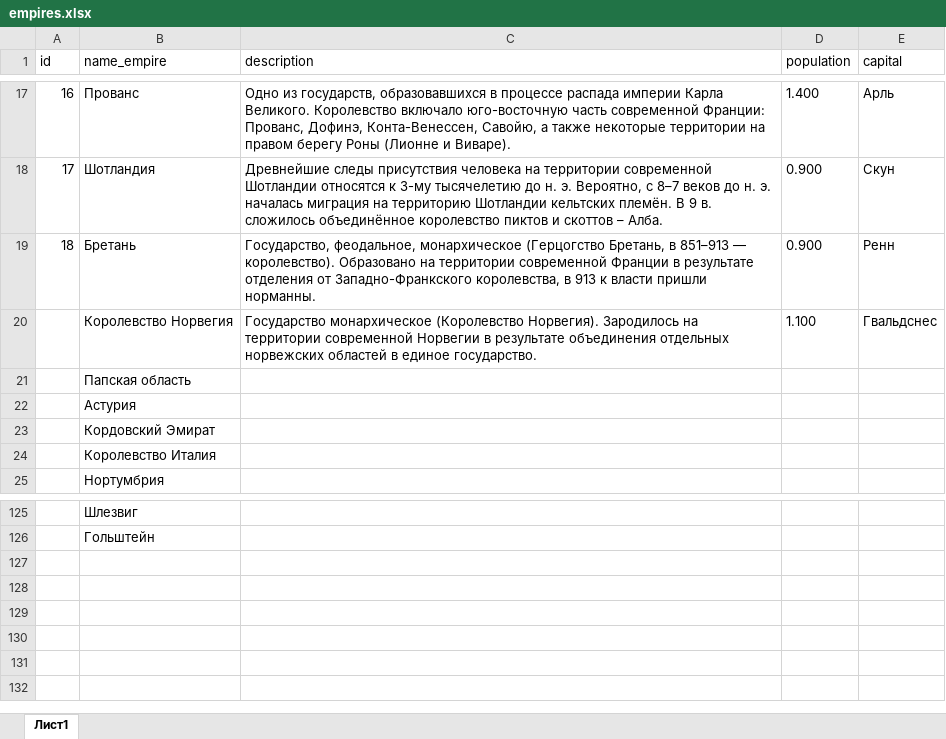
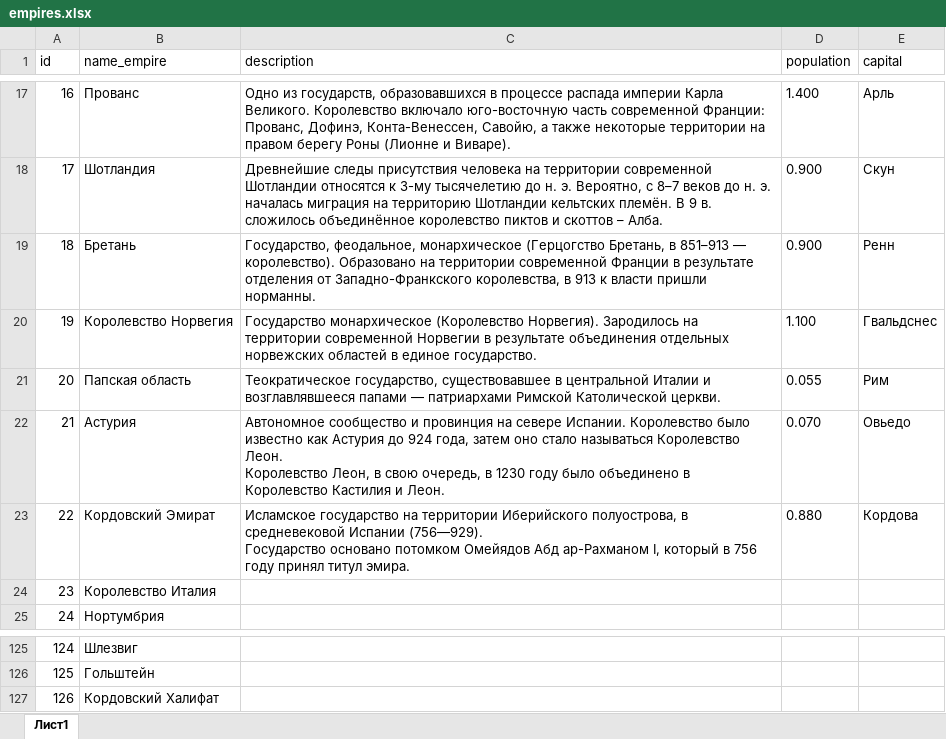
Before and after one commit to bazunaka/bazGames, an Excel workbook: The Rurik Empire/docs/empires.xlsx, sheet Лист1, drawn as a sheet; only a part is shown, gaps mark what is left out; values as stored, in another font and other column widths than the file's, no borders; ↵ is a line break in a cell; the diff names each change by its address in the sheet, - before the commit and + after, or states it on an @@ line.

Commit message:
add description for empiries

```diff
--- a/The Rurik Empire/docs/empires.xlsx (sheet Лист1)
+++ b/The Rurik Empire/docs/empires.xlsx (sheet Лист1)
@@ column A (id) renumbered between rows 20 and 126 @@
-C21 (description): (empty)
+C21 (description): Теократическое государство, существовавшее в центральной Италии и возглавлявшееся папами ― патриархами Римской Католической церкви.
-D21 (population): (empty)
+D21 (population): 0.055
-E21 (capital): (empty)
+E21 (capital): Рим
-C22 (description): (empty)
+C22 (description): Автономное сообщество и провинция на севере Испании. Королевство было известно как Астурия до 924 года, затем оно стало называться Королевство Леон. ↵ Королевство Леон, в свою очередь, в 1230 году было объединено в Королевство Кастилия и Леон.
-D22 (population): (empty)
+D22 (population): 0.070
-E22 (capital): (empty)
+E22 (capital): Овьедо
-C23 (description): (empty)
+C23 (description): Исламское государство на территории Иберийского полуострова, в средневековой Испании (756—929). ↵ Государство основано потомком Омейядов Абд ар-Рахманом I, который в 756 году принял титул эмира.
-D23 (population): (empty)
+D23 (population): 0.880
-E23 (capital): (empty)
+E23 (capital): Кордова
+row 127: 126 | Кордовский Халифат
```
